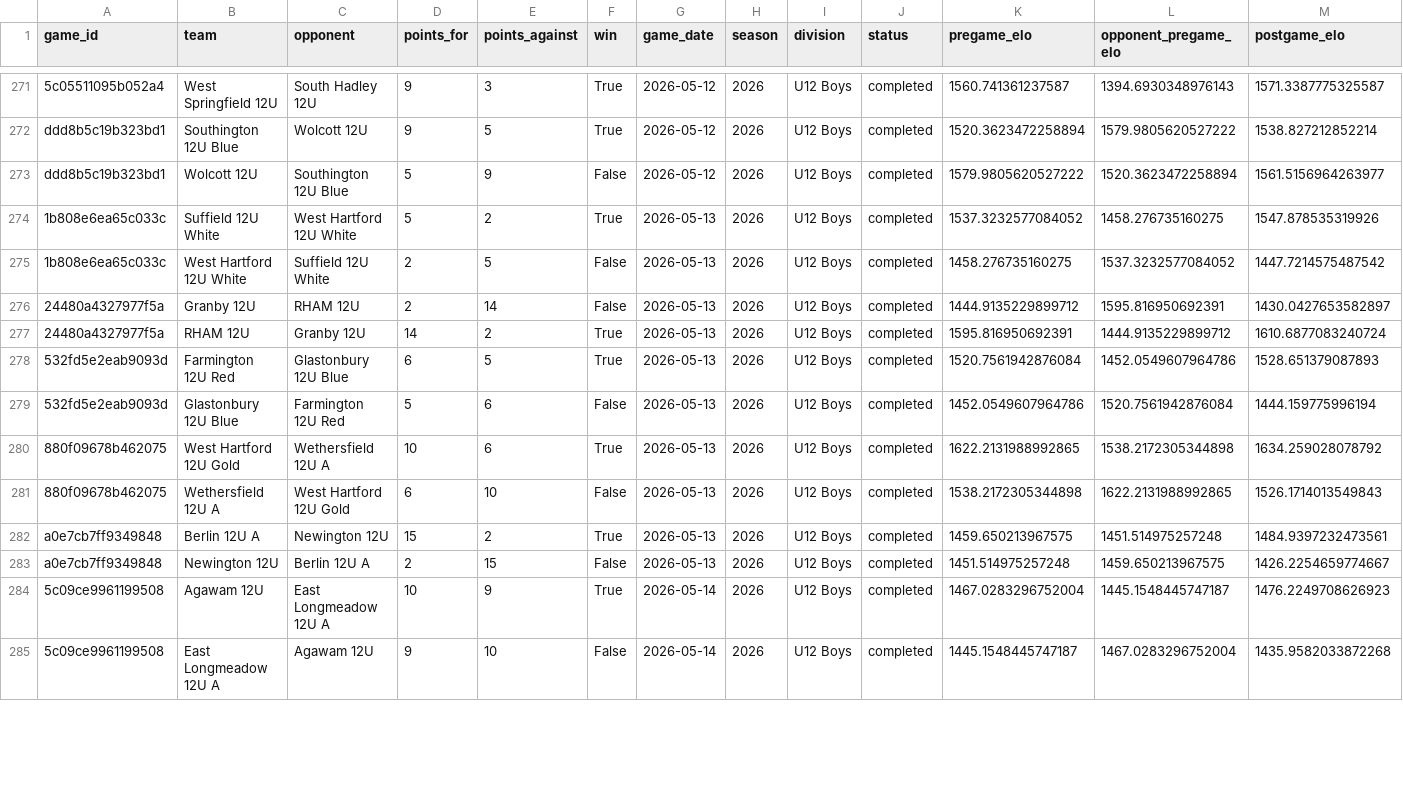
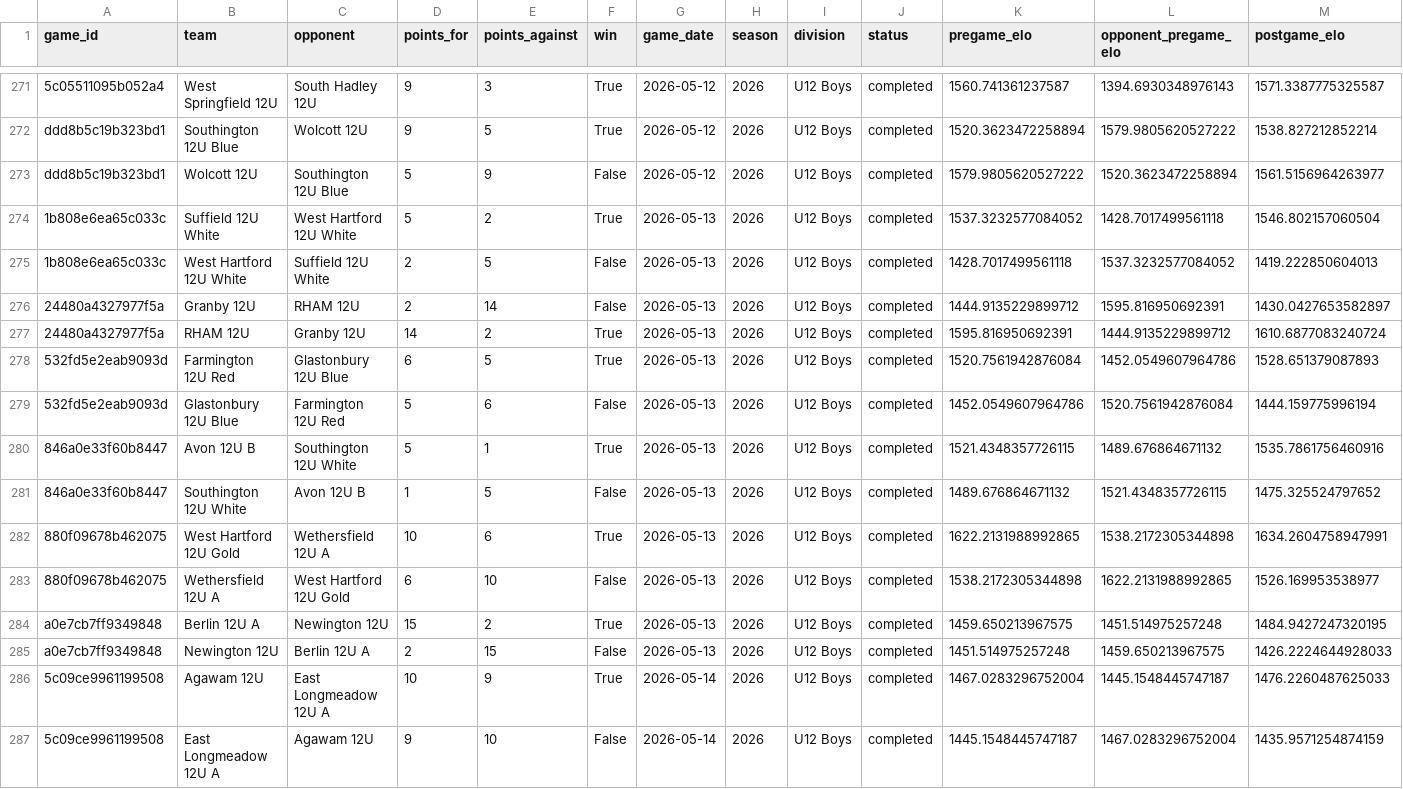
Before and after one commit to Benjaminrussell7/cvyl-prediction-dashboard, a CSV file: data/processed/cvyl_elo_history.csv, drawn as a sheet; only a part is shown, gaps mark what is left out; the diff covers the shown part only.

```diff
--- a/data/processed/cvyl_elo_history.csv
+++ b/data/processed/cvyl_elo_history.csv
@@ -273,4 +273,4 @@ ddd8b5c19b323bd1,Southington 12U Blue,Wolcott 12U,9,5,True,2026-05-12,2026,U12 B
 ddd8b5c19b323bd1,Wolcott 12U,Southington 12U Blue,5,9,False,2026-05-12,2026,U12 Boys,completed,1579.9805620527222,1520.3623472258894,1561.5156964263977
-1b808e6ea65c033c,Suffield 12U White,West Hartford 12U White,5,2,True,2026-05-13,2026,U12 Boys,completed,1537.3232577084052,1458.276735160275,1547.878535319926
-1b808e6ea65c033c,West Hartford 12U White,Suffield 12U White,2,5,False,2026-05-13,2026,U12 Boys,completed,1458.276735160275,1537.3232577084052,1447.7214575487542
+1b808e6ea65c033c,Suffield 12U White,West Hartford 12U White,5,2,True,2026-05-13,2026,U12 Boys,completed,1537.3232577084052,1428.7017499561118,1546.802157060504
+1b808e6ea65c033c,West Hartford 12U White,Suffield 12U White,2,5,False,2026-05-13,2026,U12 Boys,completed,1428.7017499561118,1537.3232577084052,1419.222850604013
 24480a4327977f5a,Granby 12U,RHAM 12U,2,14,False,2026-05-13,2026,U12 Boys,completed,1444.9135229899712,1595.816950692391,1430.0427653582897
@@ -279,7 +279,9 @@ ddd8b5c19b323bd1,Wolcott 12U,Southington 12U Blue,5,9,False,2026-05-12,2026,U12
 532fd5e2eab9093d,Glastonbury 12U Blue,Farmington 12U Red,5,6,False,2026-05-13,2026,U12 Boys,completed,1452.0549607964786,1520.7561942876084,1444.159775996194
-880f09678b462075,West Hartford 12U Gold,Wethersfield 12U A,10,6,True,2026-05-13,2026,U12 Boys,completed,1622.2131988992865,1538.2172305344898,1634.259028078792
-880f09678b462075,Wethersfield 12U A,West Hartford 12U Gold,6,10,False,2026-05-13,2026,U12 Boys,completed,1538.2172305344898,1622.2131988992865,1526.1714013549843
-a0e7cb7ff9349848,Berlin 12U A,Newington 12U,15,2,True,2026-05-13,2026,U12 Boys,completed,1459.650213967575,1451.514975257248,1484.9397232473561
-a0e7cb7ff9349848,Newington 12U,Berlin 12U A,2,15,False,2026-05-13,2026,U12 Boys,completed,1451.514975257248,1459.650213967575,1426.2254659774667
-5c09ce9961199508,Agawam 12U,East Longmeadow 12U A,10,9,True,2026-05-14,2026,U12 Boys,completed,1467.0283296752004,1445.1548445747187,1476.2249708626923
-5c09ce9961199508,East Longmeadow 12U A,Agawam 12U,9,10,False,2026-05-14,2026,U12 Boys,completed,1445.1548445747187,1467.0283296752004,1435.9582033872268
+846a0e33f60b8447,Avon 12U B,Southington 12U White,5,1,True,2026-05-13,2026,U12 Boys,completed,1521.4348357726115,1489.676864671132,1535.7861756460916
+846a0e33f60b8447,Southington 12U White,Avon 12U B,1,5,False,2026-05-13,2026,U12 Boys,completed,1489.676864671132,1521.4348357726115,1475.325524797652
+880f09678b462075,West Hartford 12U Gold,Wethersfield 12U A,10,6,True,2026-05-13,2026,U12 Boys,completed,1622.2131988992865,1538.2172305344898,1634.2604758947991
+880f09678b462075,Wethersfield 12U A,West Hartford 12U Gold,6,10,False,2026-05-13,2026,U12 Boys,completed,1538.2172305344898,1622.2131988992865,1526.169953538977
+a0e7cb7ff9349848,Berlin 12U A,Newington 12U,15,2,True,2026-05-13,2026,U12 Boys,completed,1459.650213967575,1451.514975257248,1484.9427247320195
+a0e7cb7ff9349848,Newington 12U,Berlin 12U A,2,15,False,2026-05-13,2026,U12 Boys,completed,1451.514975257248,1459.650213967575,1426.2224644928033
+5c09ce9961199508,Agawam 12U,East Longmeadow 12U A,10,9,True,2026-05-14,2026,U12 Boys,completed,1467.0283296752004,1445.1548445747187,1476.2260487625033
+5c09ce9961199508,East Longmeadow 12U A,Agawam 12U,9,10,False,2026-05-14,2026,U12 Boys,completed,1445.1548445747187,1467.0283296752004,1435.9571254874159
```
Also changed, not shown: 8 added rows and 58 edited cells elsewhere in this file, data/processed/cvyl_completed_games.csv, data/processed/cvyl_model_comparison.csv, 18 other files.
